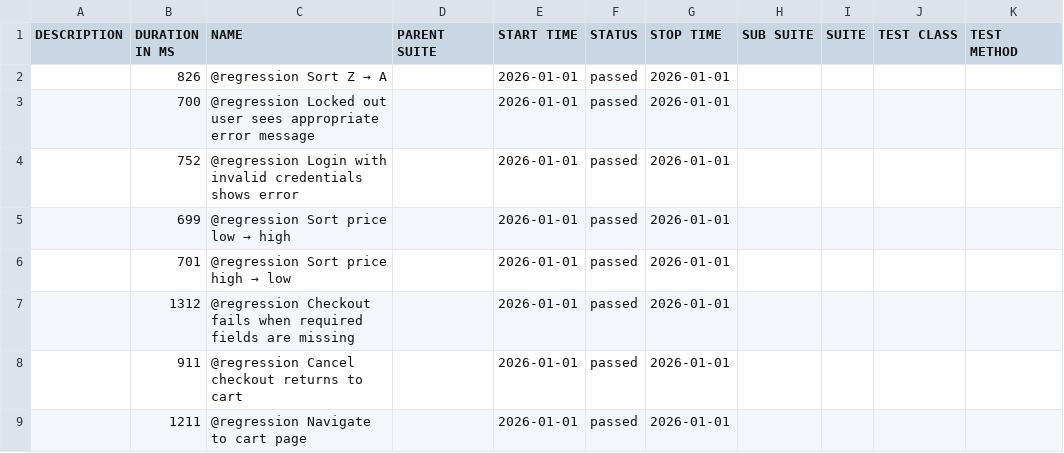
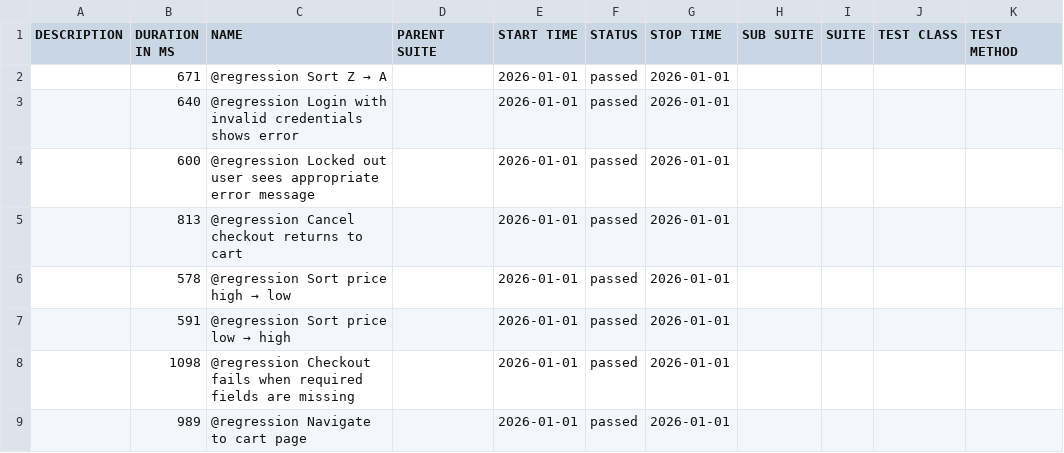
Before and after one commit to kirstyaameredith/playwright-saucedemo-tests, a CSV file: regression/data/suites.csv, drawn as a sheet.

```diff
--- a/regression/data/suites.csv
+++ b/regression/data/suites.csv
@@ -1,9 +1,9 @@
 "DESCRIPTION","DURATION IN MS","NAME","PARENT SUITE","START TIME","STATUS","STOP TIME","SUB SUITE","SUITE","TEST CLASS","TEST METHOD"
-"","826","@regression Sort Z → A","","2026-01-01","passed","2026-01-01","","","",""
-"","700","@regression Locked out user sees appropriate error message","","2026-01-01","passed","2026-01-01","","","",""
-"","752","@regression Login with invalid credentials shows error","","2026-01-01","passed","2026-01-01","","","",""
-"","699","@regression Sort price low → high","","2026-01-01","passed","2026-01-01","","","",""
-"","701","@regression Sort price high → low","","2026-01-01","passed","2026-01-01","","","",""
-"","1312","@regression Checkout fails when required fields are missing","","2026-01-01","passed","2026-01-01","","","",""
-"","911","@regression Cancel checkout returns to cart","","2026-01-01","passed","2026-01-01","","","",""
-"","1211","@regression Navigate to cart page","","2026-01-01","passed","2026-01-01","","","",""
+"","671","@regression Sort Z → A","","2026-01-01","passed","2026-01-01","","","",""
+"","640","@regression Login with invalid credentials shows error","","2026-01-01","passed","2026-01-01","","","",""
+"","600","@regression Locked out user sees appropriate error message","","2026-01-01","passed","2026-01-01","","","",""
+"","813","@regression Cancel checkout returns to cart","","2026-01-01","passed","2026-01-01","","","",""
+"","578","@regression Sort price high → low","","2026-01-01","passed","2026-01-01","","","",""
+"","591","@regression Sort price low → high","","2026-01-01","passed","2026-01-01","","","",""
+"","1098","@regression Checkout fails when required fields are missing","","2026-01-01","passed","2026-01-01","","","",""
+"","989","@regression Navigate to cart page","","2026-01-01","passed","2026-01-01","","","",""
```
Also changed, not shown: smoke/data/suites.csv, 52 other files.
